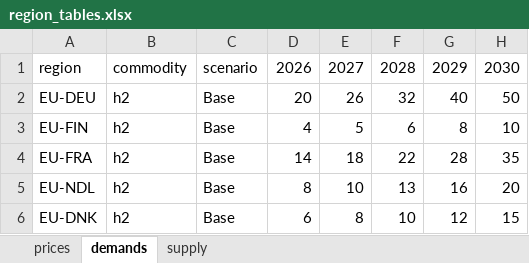
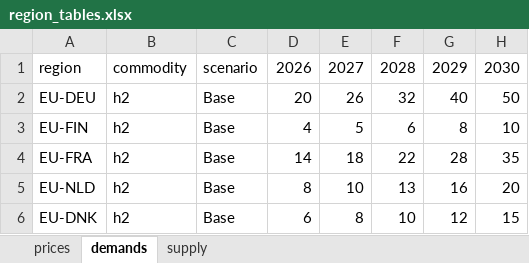
Before and after one commit to OliverLinsel/IGC_model, an Excel workbook: econ_module/data/h2bb/region_tables.xlsx, sheet demands, drawn as a sheet; only a part is shown; values as stored, in another font and other column widths than the file's, no borders; the diff names each change by its address in the sheet, - before the commit and + after, or states it on an @@ line.

```diff
--- a/econ_module/data/h2bb/region_tables.xlsx (sheet demands)
+++ b/econ_module/data/h2bb/region_tables.xlsx (sheet demands)
-A5: EU-NDL
+A5: EU-NLD
```
Also changed, not shown: sheet prices, sheet supply, 1 other file.
